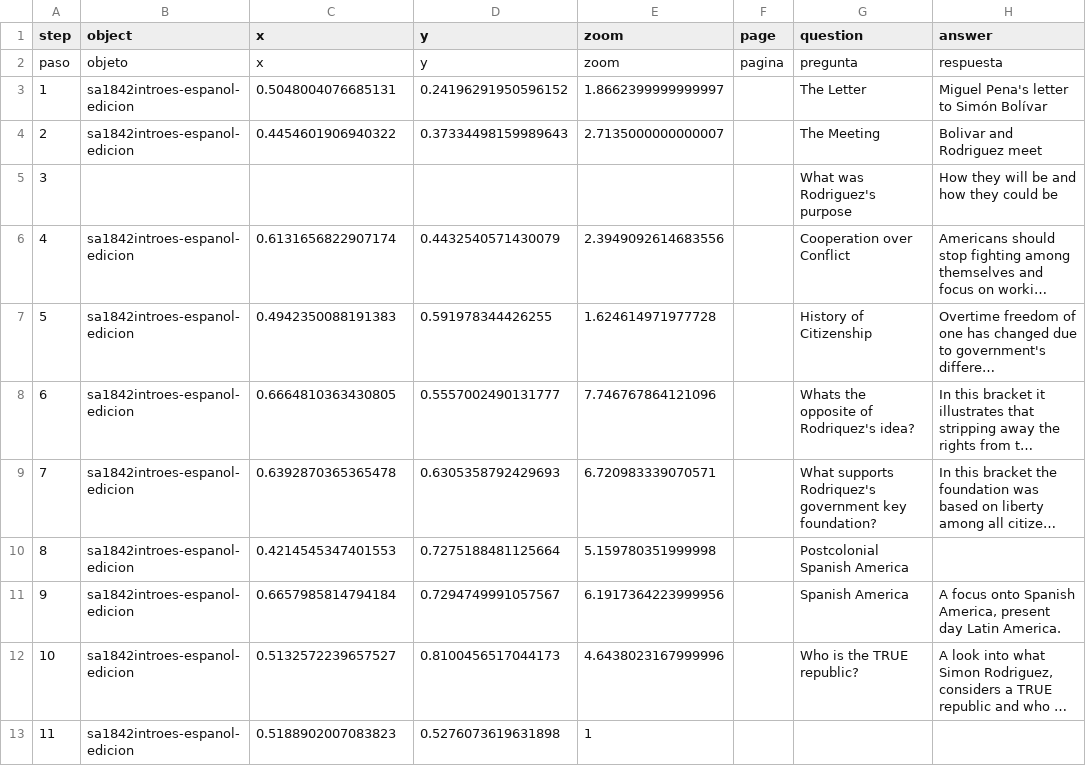
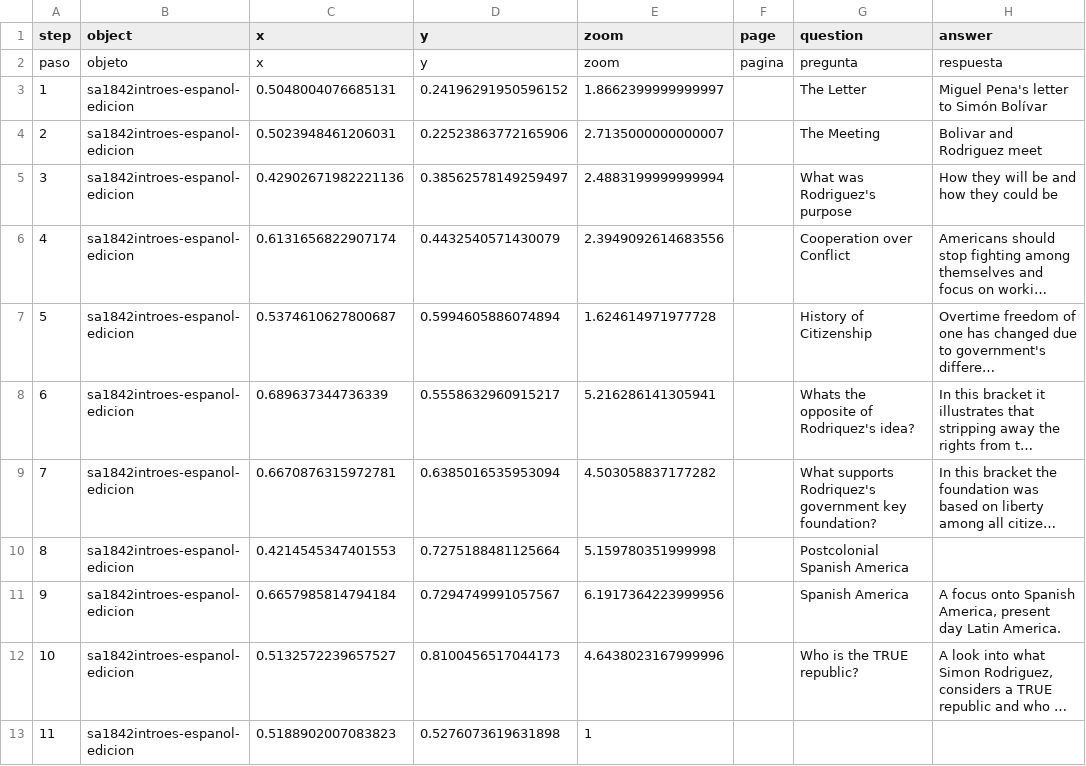
Before and after one commit to wp8bwgnh8z-ctrl/therealitiesofgovernment, a CSV file: telar-content/spreadsheets/the-realities-of.csv, drawn as a sheet; only a part is shown; long unchanged cells end in …; the diff names each change by its address in the sheet, - before the commit and + after, or states it on an @@ line.

Commit message:
Modify 1 story
Changed:
  Story: The Realities of Government

Published via Telar Compositor

```diff
--- a/telar-content/spreadsheets/the-realities-of.csv
+++ b/telar-content/spreadsheets/the-realities-of.csv
-C4 (x): 0.4454601906940322
+C4 (x): 0.5023948461206031
-D4 (y): 0.37334498159989643
+D4 (y): 0.22523863772165906
-B5 (object): (empty)
+B5 (object): sa1842introes-espanol-edicion
-C5 (x): (empty)
+C5 (x): 0.42902671982221136
-D5 (y): (empty)
+D5 (y): 0.38562578149259497
-E5 (zoom): (empty)
+E5 (zoom): 2.4883199999999994
-C7 (x): 0.4942350088191383
+C7 (x): 0.5374610627800687
-D7 (y): 0.591978344426255
+D7 (y): 0.5994605886074894
-C8 (x): 0.6664810363430805
+C8 (x): 0.689637344736339
-D8 (y): 0.5557002490131777
+D8 (y): 0.5558632960915217
-E8 (zoom): 7.746767864121096
+E8 (zoom): 5.216286141305941
-C9 (x): 0.6392870365365478
+C9 (x): 0.6670876315972781
-D9 (y): 0.6305358792429693
+D9 (y): 0.6385016535953094
-E9 (zoom): 6.720983339070571
+E9 (zoom): 4.503058837177282
```
Also changed, not shown: telar-content/spreadsheets/project.csv, 1 other file.
